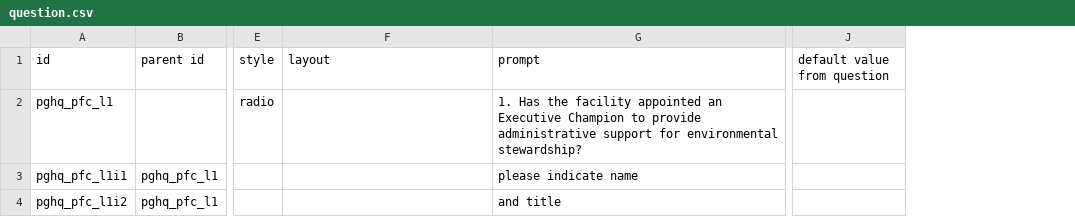
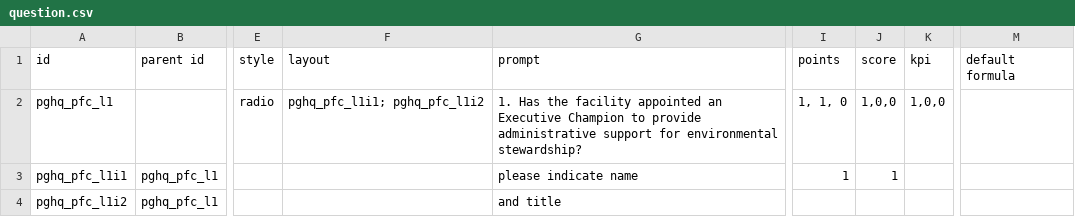
Before and after one commit to qplot/award, a CSV file: docroot/sites/all/modules/custom/pgh_migrate/sample/question.csv, drawn as a sheet; only a part is shown, gaps mark what is left out; addresses are those after the commit; the diff covers the shown part only; the diff names each change by its address in the sheet, - before the commit and + after, or states it on an @@ line.

Commit message:
import point from csv to question content type

```diff
--- a/docroot/sites/all/modules/custom/pgh_migrate/sample/question.csv
+++ b/docroot/sites/all/modules/custom/pgh_migrate/sample/question.csv
+column I (points), rows 2-3: 1, 1, 0 | 1
+column J (score), rows 2-3: 1,0,0 | 1
+column K (kpi), row 2: 1,0,0
-M1: default value from question
+M1: default formula
-F2 (layout): (empty)
+F2 (layout): pghq_pfc_l1i1; pghq_pfc_l1i2
```
Also changed, not shown: 19 added rows and 9 edited cells elsewhere in this file, 28 other files.
